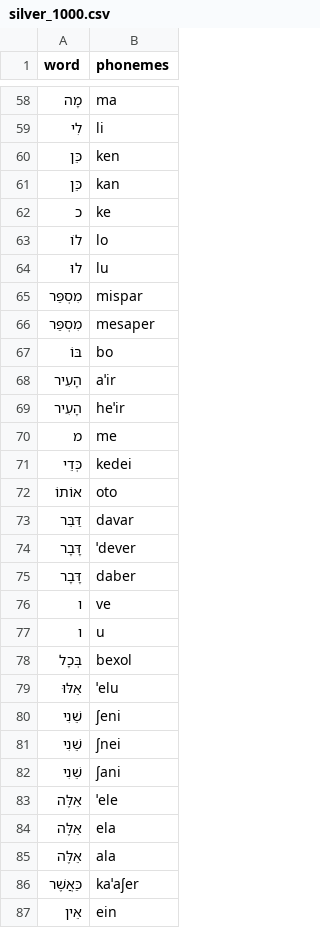
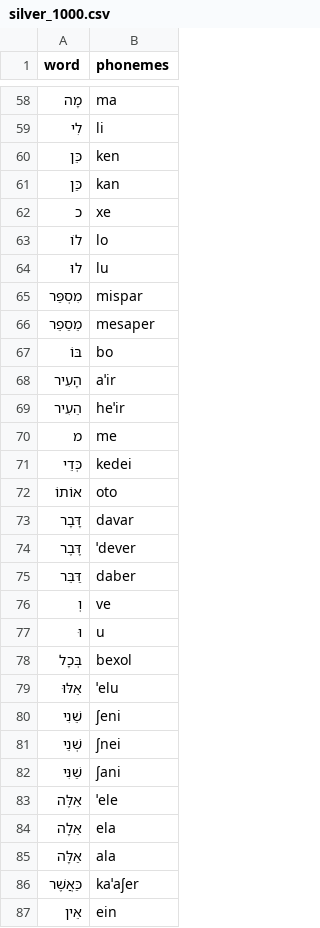
Before and after one commit to thewh1teagle/phonikud, a CSV file: mishkal/data/silver_1000.csv, drawn as a sheet; only a part is shown, gaps mark what is left out; the diff covers the shown part only.

Commit message:
Update silver_1000.csv with corrected phoneme mappings and enhanced accuracy

```diff
--- a/mishkal/data/silver_1000.csv
+++ b/mishkal/data/silver_1000.csv
@@ -60,4 +60,4 @@ word|phonemes
 כֵּן|ken
-כֵּן|kan
-כ|ke
+כַּן|kan
+כ|xe
 לוֹ|lo
@@ -65,6 +65,6 @@ word|phonemes
 מִסְפַּר|mispar
-מִסְפַּר|mesaper
+מֵסַפֵר|mesaper
 בּוֹ|bo
 הָעִיר|aˈir
-הָעִיר|heˈir
+הֵעִיר|heˈir
 מ|me
@@ -72,7 +72,7 @@ word|phonemes
 אוֹתוֹ|oto
-דַּבֵּר|davar
-דָּבָר|ˈdever
-דָּבָר|daber
-ו|ve
-ו|u
+דָּבָר|davar
+דֶּבֶר|ˈdever
+דַּבֵּר|daber
+וְ|ve
+וּ|u
 בְּכָל|bexol
@@ -80,7 +80,7 @@ word|phonemes
 שֵׁנִי|ʃeni
-שֵׁנִי|ʃnei
-שֵׁנִי|ʃani
+שְׁנֵי|ʃnei
+שַׁנִּי|ʃani
 אֵלֶּה|ˈele
-אֵלֶּה|ela
-אֵלֶּה|ala
+אֵלָה|ela
+אַלָּה|ala
 כַּאֲשֶׁר|kaˈaʃer
```
Also changed, not shown: 20 edited cells elsewhere in this file.
